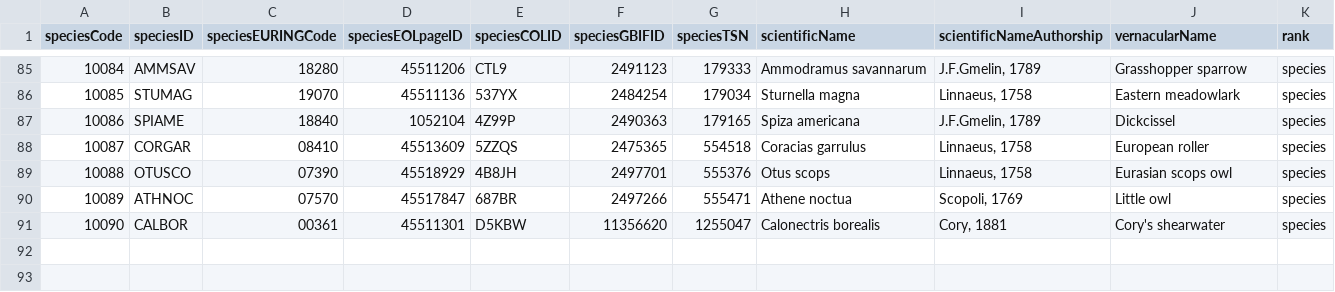
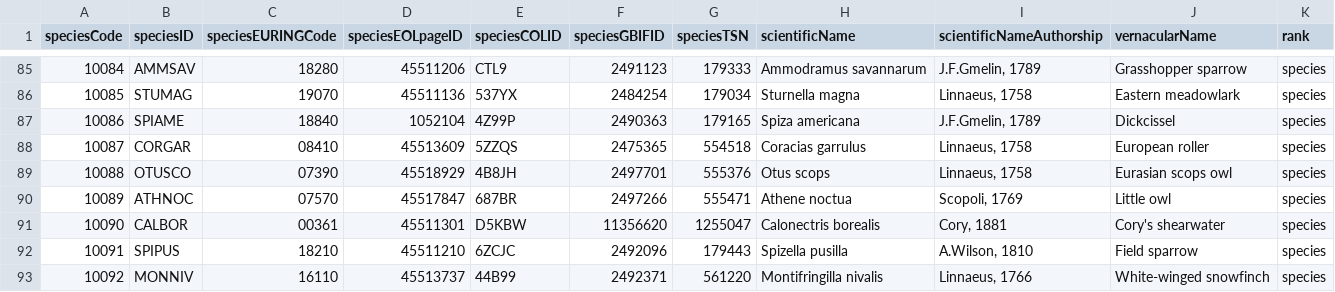
Before and after one commit to SPI-Birds/metadata, a CSV file: inst/extdata/species_codes.csv, drawn as a sheet; only a part is shown, gaps mark what is left out; the diff names each change by its address in the sheet, - before the commit and + after, or states it on an @@ line.

```diff
--- a/inst/extdata/species_codes.csv
+++ b/inst/extdata/species_codes.csv
+row 92: 10091 | SPIPUS | 18210 | 45511210 | 6ZCJC | 2492096 | 179443 | Spizella pusilla | A.Wilson, 1810 | Field sparrow | species
+row 93: 10092 | MONNIV | 16110 | 45513737 | 44B99 | 2492371 | 561220 | Montifringilla nivalis | Linnaeus, 1766 | White-winged snowfinch | species
```
Also changed, not shown: inst/extdata/archive/site_codes.csv, inst/extdata/archive/species_codes.csv, 4 other files.
